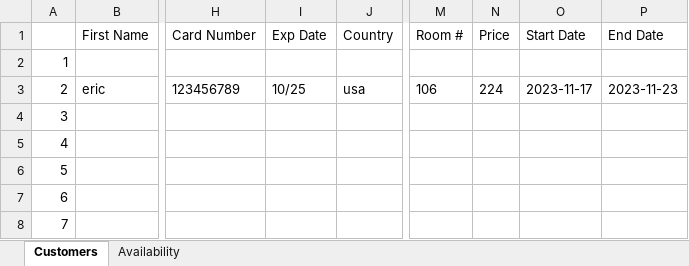
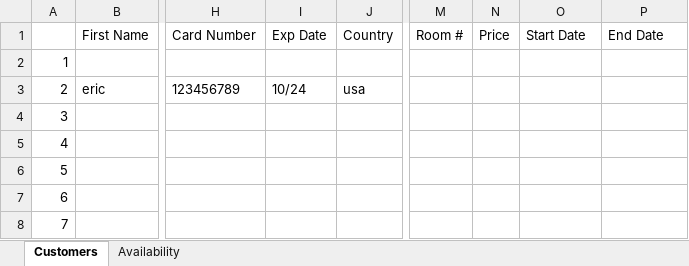
Before and after one commit to josegodinez25/Bit-by-Bit, an Excel workbook: HotelProject/Hotel Project.xlsx, sheet Customers, drawn as a sheet; only a part is shown, gaps mark what is left out; values as stored, in another font and other column widths than the file's, no borders; the diff names each change by its address in the sheet, - before the commit and + after, or states it on an @@ line.

```diff
--- a/HotelProject/Hotel Project.xlsx (sheet Customers)
+++ b/HotelProject/Hotel Project.xlsx (sheet Customers)
-I3 (Exp Date): 10/25
+I3 (Exp Date): 10/24
-M3 (Room #): 106
+M3 (Room #): (empty)
-N3 (Price): 224
+N3 (Price): (empty)
-O3 (Start Date): 2023-11-17
+O3 (Start Date): (empty)
-P3 (End Date): 2023-11-23
+P3 (End Date): (empty)
```
Also changed, not shown: 14 other files.
